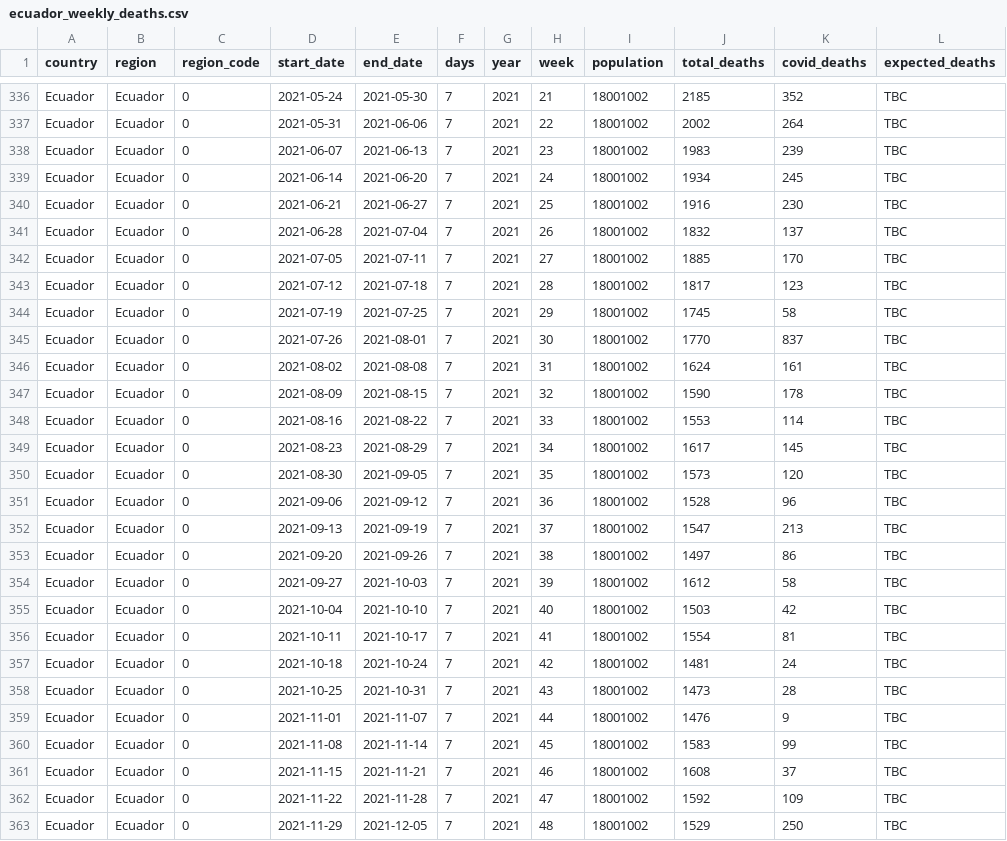
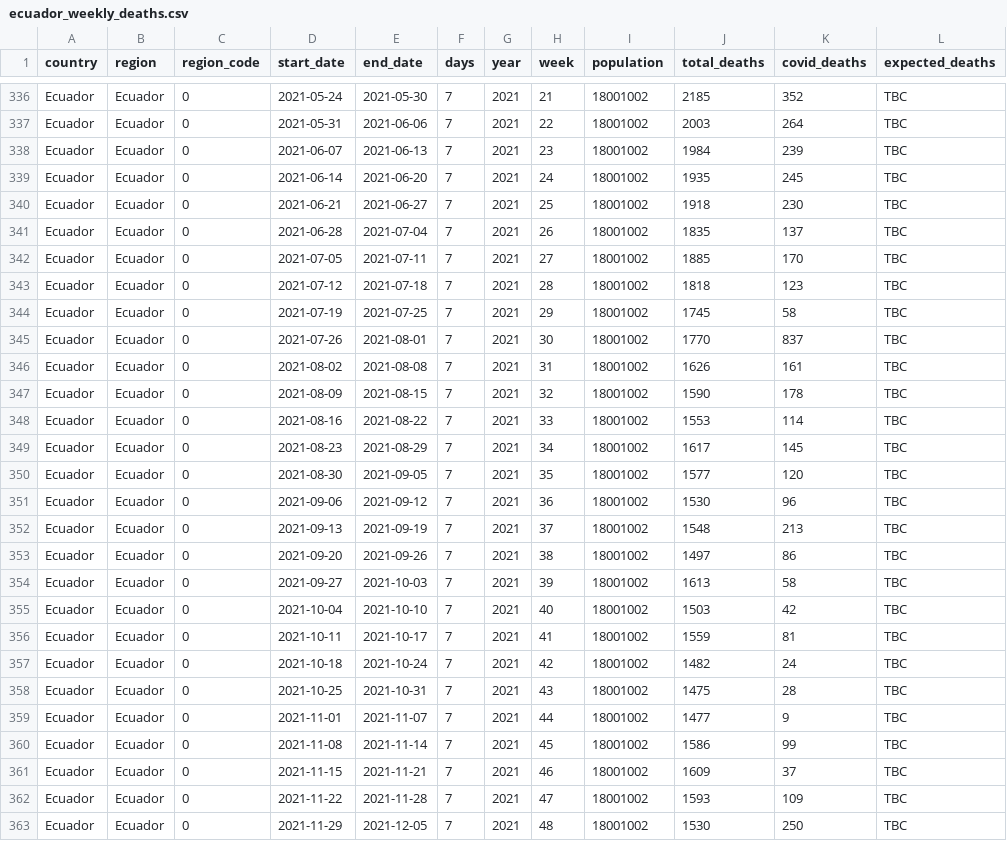
Before and after one commit to Wonlope/covid-19-excess-deaths-tracker, a CSV file: output-data/alternative-exports-by-non-iso-week/historical-deaths/ecuador_weekly_deaths.csv, drawn as a sheet; only a part is shown, gaps mark what is left out; the diff covers the shown part only.

```diff
--- a/output-data/alternative-exports-by-non-iso-week/historical-deaths/ecuador_weekly_deaths.csv
+++ b/output-data/alternative-exports-by-non-iso-week/historical-deaths/ecuador_weekly_deaths.csv
@@ -336,12 +336,12 @@
 "Ecuador","Ecuador",0,"2021-05-24","2021-05-30",7,2021,21,18001002,2185,352,"TBC"
-"Ecuador","Ecuador",0,"2021-05-31","2021-06-06",7,2021,22,18001002,2002,264,"TBC"
-"Ecuador","Ecuador",0,"2021-06-07","2021-06-13",7,2021,23,18001002,1983,239,"TBC"
-"Ecuador","Ecuador",0,"2021-06-14","2021-06-20",7,2021,24,18001002,1934,245,"TBC"
-"Ecuador","Ecuador",0,"2021-06-21","2021-06-27",7,2021,25,18001002,1916,230,"TBC"
-"Ecuador","Ecuador",0,"2021-06-28","2021-07-04",7,2021,26,18001002,1832,137,"TBC"
+"Ecuador","Ecuador",0,"2021-05-31","2021-06-06",7,2021,22,18001002,2003,264,"TBC"
+"Ecuador","Ecuador",0,"2021-06-07","2021-06-13",7,2021,23,18001002,1984,239,"TBC"
+"Ecuador","Ecuador",0,"2021-06-14","2021-06-20",7,2021,24,18001002,1935,245,"TBC"
+"Ecuador","Ecuador",0,"2021-06-21","2021-06-27",7,2021,25,18001002,1918,230,"TBC"
+"Ecuador","Ecuador",0,"2021-06-28","2021-07-04",7,2021,26,18001002,1835,137,"TBC"
 "Ecuador","Ecuador",0,"2021-07-05","2021-07-11",7,2021,27,18001002,1885,170,"TBC"
-"Ecuador","Ecuador",0,"2021-07-12","2021-07-18",7,2021,28,18001002,1817,123,"TBC"
+"Ecuador","Ecuador",0,"2021-07-12","2021-07-18",7,2021,28,18001002,1818,123,"TBC"
 "Ecuador","Ecuador",0,"2021-07-19","2021-07-25",7,2021,29,18001002,1745,58,"TBC"
 "Ecuador","Ecuador",0,"2021-07-26","2021-08-01",7,2021,30,18001002,1770,837,"TBC"
-"Ecuador","Ecuador",0,"2021-08-02","2021-08-08",7,2021,31,18001002,1624,161,"TBC"
+"Ecuador","Ecuador",0,"2021-08-02","2021-08-08",7,2021,31,18001002,1626,161,"TBC"
 "Ecuador","Ecuador",0,"2021-08-09","2021-08-15",7,2021,32,18001002,1590,178,"TBC"
@@ -349,15 +349,15 @@
 "Ecuador","Ecuador",0,"2021-08-23","2021-08-29",7,2021,34,18001002,1617,145,"TBC"
-"Ecuador","Ecuador",0,"2021-08-30","2021-09-05",7,2021,35,18001002,1573,120,"TBC"
-"Ecuador","Ecuador",0,"2021-09-06","2021-09-12",7,2021,36,18001002,1528,96,"TBC"
-"Ecuador","Ecuador",0,"2021-09-13","2021-09-19",7,2021,37,18001002,1547,213,"TBC"
+"Ecuador","Ecuador",0,"2021-08-30","2021-09-05",7,2021,35,18001002,1577,120,"TBC"
+"Ecuador","Ecuador",0,"2021-09-06","2021-09-12",7,2021,36,18001002,1530,96,"TBC"
+"Ecuador","Ecuador",0,"2021-09-13","2021-09-19",7,2021,37,18001002,1548,213,"TBC"
 "Ecuador","Ecuador",0,"2021-09-20","2021-09-26",7,2021,38,18001002,1497,86,"TBC"
-"Ecuador","Ecuador",0,"2021-09-27","2021-10-03",7,2021,39,18001002,1612,58,"TBC"
+"Ecuador","Ecuador",0,"2021-09-27","2021-10-03",7,2021,39,18001002,1613,58,"TBC"
 "Ecuador","Ecuador",0,"2021-10-04","2021-10-10",7,2021,40,18001002,1503,42,"TBC"
-"Ecuador","Ecuador",0,"2021-10-11","2021-10-17",7,2021,41,18001002,1554,81,"TBC"
-"Ecuador","Ecuador",0,"2021-10-18","2021-10-24",7,2021,42,18001002,1481,24,"TBC"
-"Ecuador","Ecuador",0,"2021-10-25","2021-10-31",7,2021,43,18001002,1473,28,"TBC"
-"Ecuador","Ecuador",0,"2021-11-01","2021-11-07",7,2021,44,18001002,1476,9,"TBC"
-"Ecuador","Ecuador",0,"2021-11-08","2021-11-14",7,2021,45,18001002,1583,99,"TBC"
-"Ecuador","Ecuador",0,"2021-11-15","2021-11-21",7,2021,46,18001002,1608,37,"TBC"
-"Ecuador","Ecuador",0,"2021-11-22","2021-11-28",7,2021,47,18001002,1592,109,"TBC"
-"Ecuador","Ecuador",0,"2021-11-29","2021-12-05",7,2021,48,18001002,1529,250,"TBC"
+"Ecuador","Ecuador",0,"2021-10-11","2021-10-17",7,2021,41,18001002,1559,81,"TBC"
+"Ecuador","Ecuador",0,"2021-10-18","2021-10-24",7,2021,42,18001002,1482,24,"TBC"
+"Ecuador","Ecuador",0,"2021-10-25","2021-10-31",7,2021,43,18001002,1475,28,"TBC"
+"Ecuador","Ecuador",0,"2021-11-01","2021-11-07",7,2021,44,18001002,1477,9,"TBC"
+"Ecuador","Ecuador",0,"2021-11-08","2021-11-14",7,2021,45,18001002,1586,99,"TBC"
+"Ecuador","Ecuador",0,"2021-11-15","2021-11-21",7,2021,46,18001002,1609,37,"TBC"
+"Ecuador","Ecuador",0,"2021-11-22","2021-11-28",7,2021,47,18001002,1593,109,"TBC"
+"Ecuador","Ecuador",0,"2021-11-29","2021-12-05",7,2021,48,18001002,1530,250,"TBC"
```
Also changed, not shown: 5 added rows and 77 edited cells elsewhere in this file, output-data/alternative-exports-by-non-iso-week/excess-deaths/ecuador_excess_deaths.csv, output-data/alternative-exports-by-non-iso-week/historical-deaths/tunisia_monthly_deaths.csv, 18 other files.
